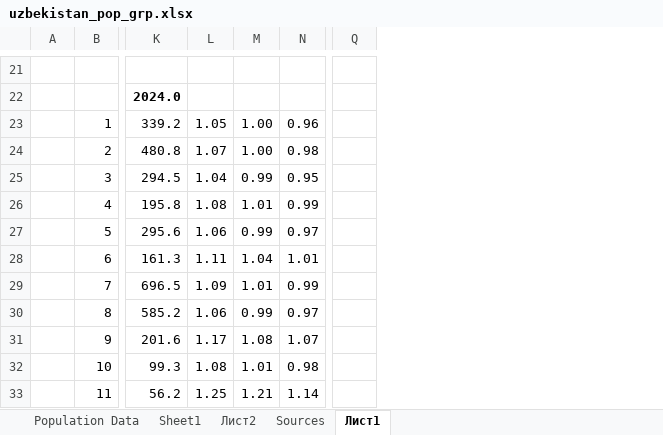
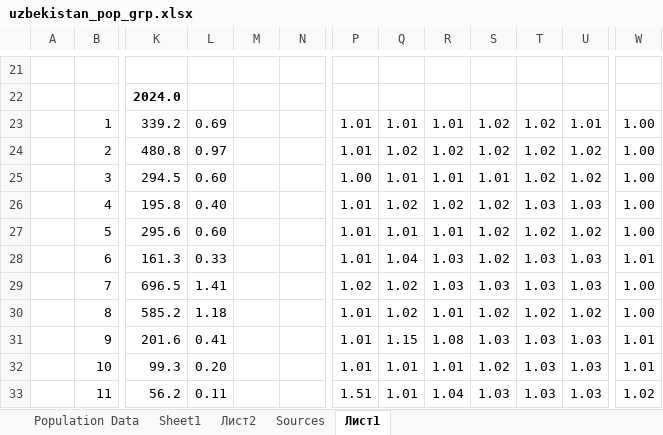
Before and after one commit to tim7en/Uzbekistan_URBAN_research, an Excel workbook: uzbekistan_pop_grp.xlsx, sheet Лист1, drawn as a sheet; only a part is shown, gaps mark what is left out; values as stored, in another font and other column widths than the file's, no borders; removed rows and columns are numbered as before the commit, all else as after; the diff covers the shown part only; the diff names each change by its address in the sheet, - before the commit and + after, or states it on an @@ line.

```diff
--- a/uzbekistan_pop_grp.xlsx (sheet Лист1)
+++ b/uzbekistan_pop_grp.xlsx (sheet Лист1)
+column P, rows 23-33: 1.01 | 1.01 | 1.00 | 1.01 | 1.01 | 1.01 | 1.02 | 1.01 | 1.01 | 1.01 | 1.51
+column Q, rows 23-33: 1.01 | 1.02 | 1.01 | 1.02 | 1.01 | 1.04 | 1.02 | 1.02 | 1.15 | 1.01 | 1.01
+column R, rows 23-33: 1.01 | 1.02 | 1.01 | 1.02 | 1.01 | 1.03 | 1.03 | 1.01 | 1.08 | 1.01 | 1.04
+column S, rows 23-33: 1.02 | 1.02 | 1.01 | 1.02 | 1.02 | 1.02 | 1.03 | 1.02 | 1.03 | 1.02 | 1.03
+column T, rows 23-33: 1.02 | 1.02 | 1.02 | 1.03 | 1.02 | 1.03 | 1.03 | 1.02 | 1.03 | 1.03 | 1.03
+column U, rows 23-33: 1.01 | 1.02 | 1.02 | 1.03 | 1.02 | 1.03 | 1.03 | 1.02 | 1.03 | 1.03 | 1.03
-column Q, empty
+column W, rows 23-33: 1.00 | 1.00 | 1.00 | 1.00 | 1.00 | 1.01 | 1.00 | 1.00 | 1.01 | 1.01 | 1.02
-L23: 1.05
+L23: 0.69
-M23:M24: 1.00
+M23:M24: (empty)
-N23: 0.96
+N23: (empty)
-L24: 1.07
+L24: 0.97
-N24: 0.98
+N24: (empty)
-L25: 1.04
+L25: 0.60
-M25: 0.99
+M25: (empty)
-N25: 0.95
+N25: (empty)
-L26: 1.08
+L26: 0.40
-M26: 1.01
+M26: (empty)
-N26: 0.99
+N26: (empty)
-L27: 1.06
+L27: 0.60
-M27: 0.99
+M27: (empty)
-N27: 0.97
+N27: (empty)
-L28: 1.11
+L28: 0.33
-M28: 1.04
+M28: (empty)
-N28: 1.01
+N28: (empty)
-L29: 1.09
+L29: 1.41
-M29: 1.01
+M29: (empty)
-N29: 0.99
+N29: (empty)
-L30: 1.06
+L30: 1.18
-M30: 0.99
+M30: (empty)
-N30: 0.97
+N30: (empty)
-L31: 1.17
+L31: 0.41
-M31: 1.08
+M31: (empty)
-N31: 1.07
+N31: (empty)
-L32: 1.08
+L32: 0.20
-M32: 1.01
+M32: (empty)
-N32: 0.98
+N32: (empty)
-L33: 1.25
+L33: 0.11
-M33: 1.21
+M33: (empty)
-N33: 1.14
+N33: (empty)
```
Also changed, not shown: 1 added row, 1 removed row and 9 edited cells elsewhere in this sheet, sheet Sheet1, charts or pictures, ExternalData/uzbekistan_pop_grp.xlsx, 3 other files.
